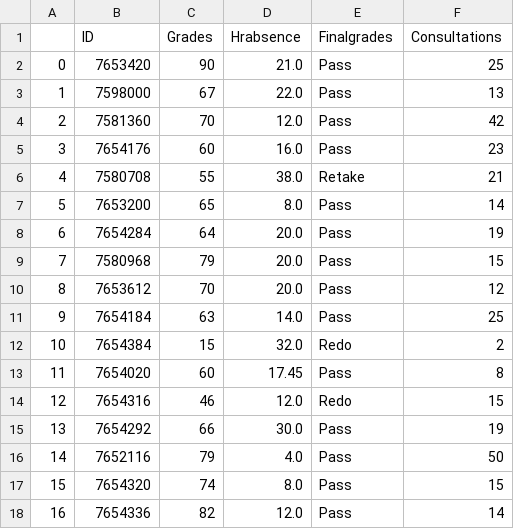
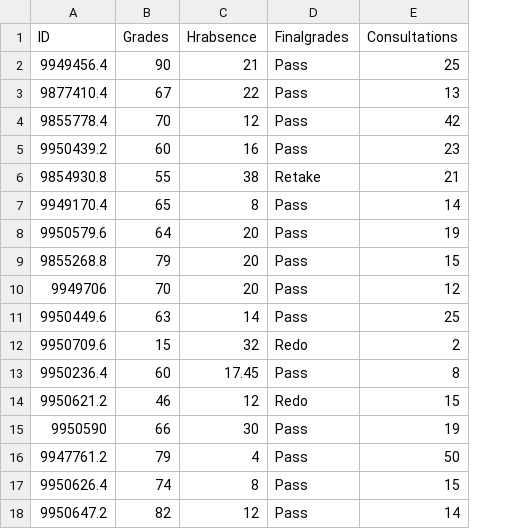
Before and after one commit to bayyaraghu/Usecase, a CSV file: stdset.csv, drawn as a sheet; only a part is shown; removed rows and columns are numbered as before the commit, all else as after; the diff covers the shown part only; the diff names each change by its address in the sheet, - before the commit and + after, or states it on an @@ line.

```diff
--- a/stdset.csv
+++ b/stdset.csv
-column A, rows 2-18: 0 | 1 | 2 | 3 | 4 | 5 | 6 | 7 | 8 | 9 | 10 | 11 | 12 | 13 | 14 | 15 | 16
-A2 (ID): 7653420
+A2 (ID): 9949456.4
-C2 (Hrabsence): 21.0
+C2 (Hrabsence): 21
-A3 (ID): 7598000
+A3 (ID): 9877410.4
-C3 (Hrabsence): 22.0
+C3 (Hrabsence): 22
-A4 (ID): 7581360
+A4 (ID): 9855778.4
-C4 (Hrabsence): 12.0
+C4 (Hrabsence): 12
-A5 (ID): 7654176
+A5 (ID): 9950439.2
-C5 (Hrabsence): 16.0
+C5 (Hrabsence): 16
-A6 (ID): 7580708
+A6 (ID): 9854930.8
-C6 (Hrabsence): 38.0
+C6 (Hrabsence): 38
-A7 (ID): 7653200
+A7 (ID): 9949170.4
-C7 (Hrabsence): 8.0
+C7 (Hrabsence): 8
-A8 (ID): 7654284
+A8 (ID): 9950579.6
-C8:C10 (Hrabsence): 20.0
+C8:C10 (Hrabsence): 20
-A9 (ID): 7580968
+A9 (ID): 9855268.8
-A10 (ID): 7653612
+A10 (ID): 9949706
-A11 (ID): 7654184
+A11 (ID): 9950449.6
-C11 (Hrabsence): 14.0
+C11 (Hrabsence): 14
-A12 (ID): 7654384
+A12 (ID): 9950709.6
-C12 (Hrabsence): 32.0
+C12 (Hrabsence): 32
-A13 (ID): 7654020
+A13 (ID): 9950236.4
-A14 (ID): 7654316
+A14 (ID): 9950621.2
-C14 (Hrabsence): 12.0
+C14 (Hrabsence): 12
-A15 (ID): 7654292
+A15 (ID): 9950590
-C15 (Hrabsence): 30.0
+C15 (Hrabsence): 30
-A16 (ID): 7652116
+A16 (ID): 9947761.2
-C16 (Hrabsence): 4.0
+C16 (Hrabsence): 4
-A17 (ID): 7654320
+A17 (ID): 9950626.4
-C17 (Hrabsence): 8.0
+C17 (Hrabsence): 8
-A18 (ID): 7654336
+A18 (ID): 9950647.2
-C18 (Hrabsence): 12.0
+C18 (Hrabsence): 12
```
Also changed, not shown: 34 edited cells elsewhere in this file, record.csv, 2 other files.
